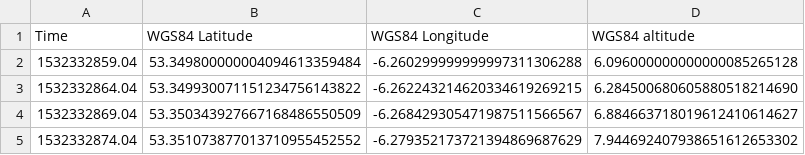
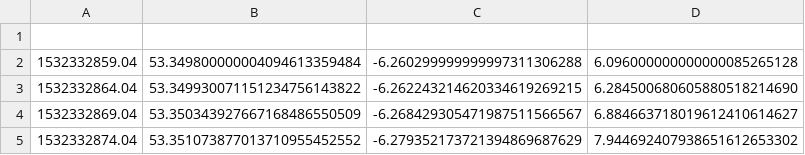
Before and after one commit to a-computer-in-the-cloud/SciTec-Coding, a CSV file: question/SciTec_code_problem_data.csv, drawn as a sheet; only a part is shown; the diff names each change by its address in the sheet, - before the commit and + after, or states it on an @@ line.

Commit message:
Initial commit

```diff
--- a/question/SciTec_code_problem_data.csv
+++ b/question/SciTec_code_problem_data.csv
-row 1: Time | WGS84 Latitude | WGS84 Longitude | WGS84 altitude
+row 1: (empty)
```
